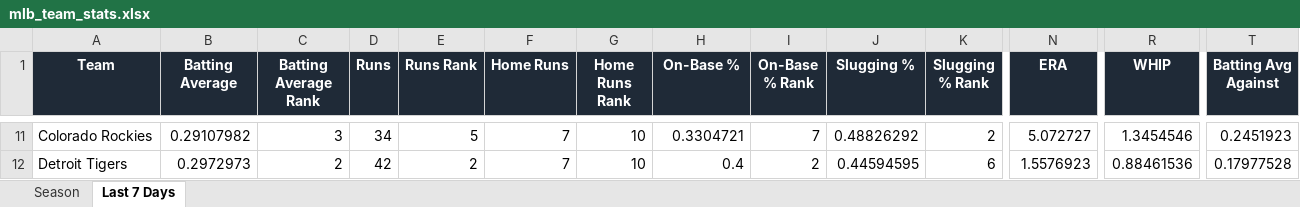
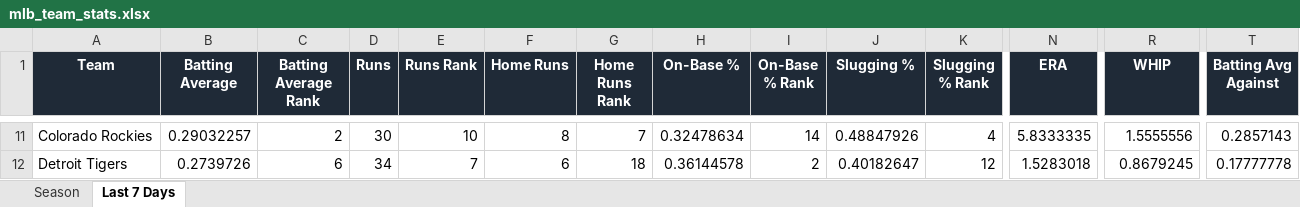
Before and after one commit to eskenazi2009/team-ranks, an Excel workbook: docs/data/mlb_team_stats.xlsx, sheet Last 7 Days, drawn as a sheet; only a part is shown, gaps mark what is left out; values as stored, in another font and other column widths than the file's, no borders; conditional formats not drawn; the diff covers the shown part only; the diff names each change by its address in the sheet, - before the commit and + after, or states it on an @@ line.

```diff
--- a/docs/data/mlb_team_stats.xlsx (sheet Last 7 Days)
+++ b/docs/data/mlb_team_stats.xlsx (sheet Last 7 Days)
-B11 (Batting Average): 0.29107982
+B11 (Batting Average): 0.29032257
-C11 (Batting Average Rank): 3
+C11 (Batting Average Rank): 2
-D11 (Runs): 34
+D11 (Runs): 30
-E11 (Runs Rank): 5
+E11 (Runs Rank): 10
-F11 (Home Runs): 7
+F11 (Home Runs): 8
-G11 (Home Runs Rank): 10
+G11 (Home Runs Rank): 7
-H11 (On-Base %): 0.3304721
+H11 (On-Base %): 0.32478634
-I11 (On-Base % Rank): 7
+I11 (On-Base % Rank): 14
-J11 (Slugging %): 0.48826292
+J11 (Slugging %): 0.48847926
-K11 (Slugging % Rank): 2
+K11 (Slugging % Rank): 4
-N11 (ERA): 5.072727
+N11 (ERA): 5.8333335
-R11 (WHIP): 1.3454546
+R11 (WHIP): 1.5555556
-T11 (Batting Avg Against): 0.2451923
+T11 (Batting Avg Against): 0.2857143
-B12 (Batting Average): 0.2972973
+B12 (Batting Average): 0.2739726
-C12 (Batting Average Rank): 2
+C12 (Batting Average Rank): 6
-D12 (Runs): 42
+D12 (Runs): 34
-E12 (Runs Rank): 2
+E12 (Runs Rank): 7
-F12 (Home Runs): 7
+F12 (Home Runs): 6
-G12 (Home Runs Rank): 10
+G12 (Home Runs Rank): 18
-H12 (On-Base %): 0.4
+H12 (On-Base %): 0.36144578
-J12 (Slugging %): 0.44594595
+J12 (Slugging %): 0.40182647
-K12 (Slugging % Rank): 6
+K12 (Slugging % Rank): 12
-N12 (ERA): 1.5576923
+N12 (ERA): 1.5283018
-R12 (WHIP): 0.88461536
+R12 (WHIP): 0.8679245
-T12 (Batting Avg Against): 0.17977528
+T12 (Batting Avg Against): 0.17777778
```
Also changed, not shown: 7 added rows, 7 removed rows and 383 edited cells elsewhere in this sheet, sheet Season, 3 other files.
